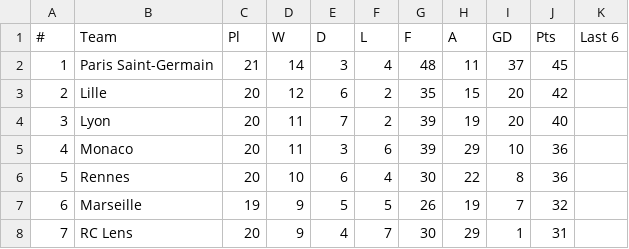
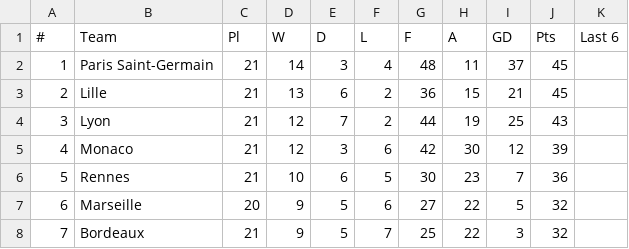
Before and after one commit to snake5style/PersonalandProfessional, a CSV file: portfolo/LIGUE.csv, drawn as a sheet; only a part is shown; the diff covers the shown part only.

```diff
--- a/portfolo/LIGUE.csv
+++ b/portfolo/LIGUE.csv
@@ -2,7 +2,7 @@
 1,Paris Saint-Germain,21,14,3,4,48,11,37,45,
-2,Lille,20,12,6,2,35,15,20,42,
-3,Lyon,20,11,7,2,39,19,20,40,
-4,Monaco,20,11,3,6,39,29,10,36,
-5,Rennes,20,10,6,4,30,22,8,36,
-6,Marseille,19,9,5,5,26,19,7,32,
-7,RC Lens,20,9,4,7,30,29,1,31,
+2,Lille,21,13,6,2,36,15,21,45,
+3,Lyon,21,12,7,2,44,19,25,43,
+4,Monaco,21,12,3,6,42,30,12,39,
+5,Rennes,21,10,6,5,30,23,7,36,
+6,Marseille,20,9,5,6,27,22,5,32,
+7,Bordeaux,21,9,5,7,25,22,3,32,
```
Also changed, not shown: 1 added row, 1 removed row and 65 edited cells elsewhere in this file, portfolo/BUND.csv, portfolo/EPL.csv, 4 other files.
